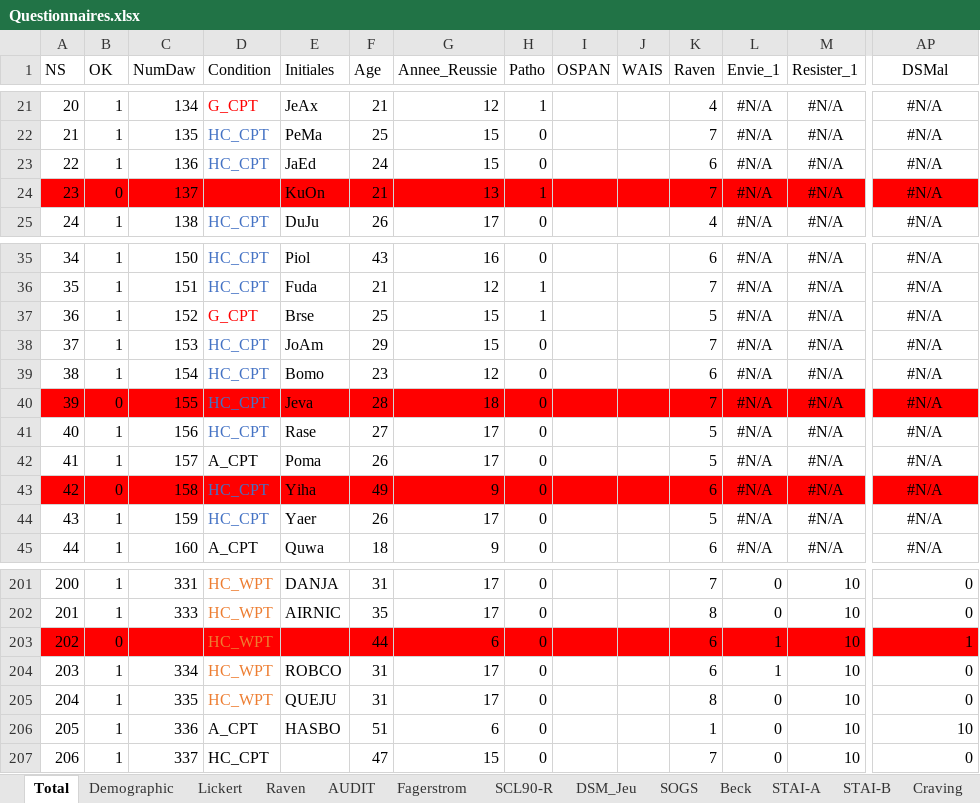
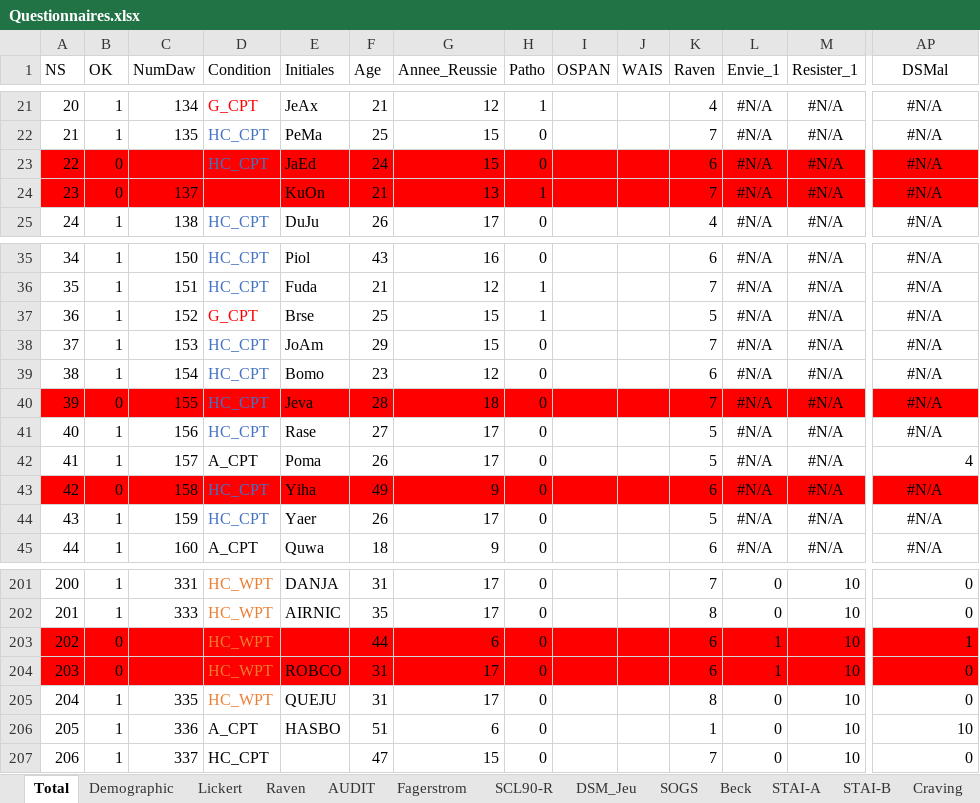
Before and after one commit to FWyckmans/MBMF_Study2, an Excel workbook: Raw_Data/Questionnaires.xlsx, sheet Total, drawn as a sheet; only a part is shown, gaps mark what is left out; values as stored, in another font and other column widths than the file's, no borders; the diff covers the shown part only; the diff names each change by its address in the sheet, - before the commit and + after, or states it on an @@ line.

Commit message:
Data Cleaning for sharing

```diff
--- a/Raw_Data/Questionnaires.xlsx (sheet Total)
+++ b/Raw_Data/Questionnaires.xlsx (sheet Total)
-A23:AP23 fill: none
+A23:AP23 fill: #FF0000
-B23 (OK): 1
+B23 (OK): 0
-C23 (NumDaw): 136
+C23 (NumDaw): (empty)
-AP42 (DSMal): #N/A
+AP42 (DSMal): 4
-AP42 alignment: center
+AP42 alignment: right
-A204:AP204 fill: none
+A204:AP204 fill: #FF0000
-B204 (OK): 1
+B204 (OK): 0
-C204 (NumDaw): 334
+C204 (NumDaw): (empty)
```
Also changed, not shown: cell formats elsewhere in this sheet, sheet DSM ALCOOL, sheet Feuil6, 7 other files.
